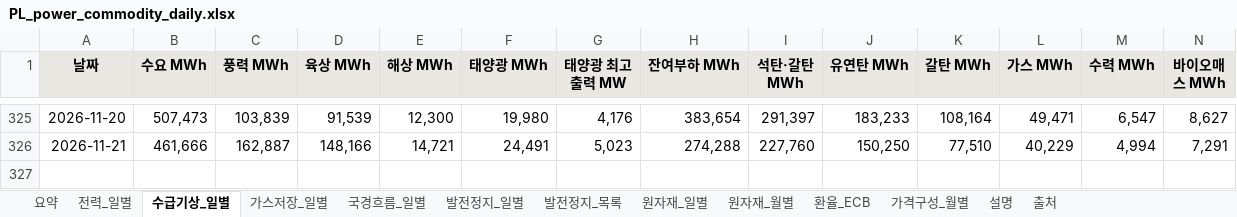
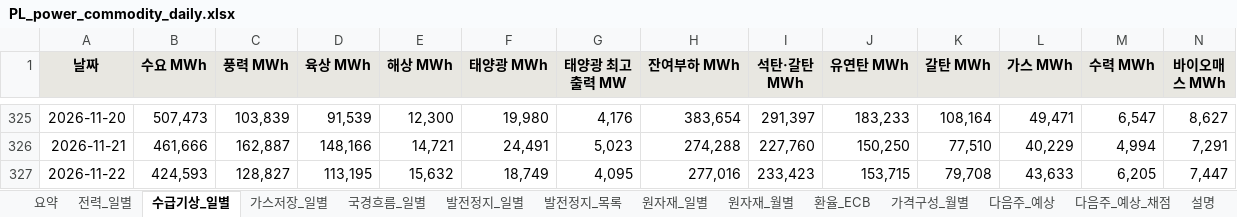
Before and after one commit to bnkim192/entsoe-harvester, an Excel workbook: weekly/daily/PL_power_commodity_daily.xlsx, sheet 수급기상_일별, drawn as a sheet; only a part is shown, gaps mark what is left out; values as stored, in another font and other column widths than the file's, no borders; rows hold the shown columns only; the diff names each change by its address in the sheet, - before the commit and + after, or states it on an @@ line.

```diff
--- a/weekly/daily/PL_power_commodity_daily.xlsx (sheet 수급기상_일별)
+++ b/weekly/daily/PL_power_commodity_daily.xlsx (sheet 수급기상_일별)
+sheet tab: 다음주_예상
+sheet tab: 다음주_예상_채점
+row 327: 2026-11-22 | 424,593 | 128,827 | 113,195 | 15,632 | 18,749 | 4,095 | 277,016 | 233,423 | 153,715 | 79,708 | 43,633 | 6,205 | 7,447
```
Also changed, not shown: sheet 발전정지_목록, sheet 요약, sheet 국경흐름_일별, sheet 발전정지_일별, sheet 가스저장_일별, sheet 가격구성_월별, 1 more sheet, 20 other files.
